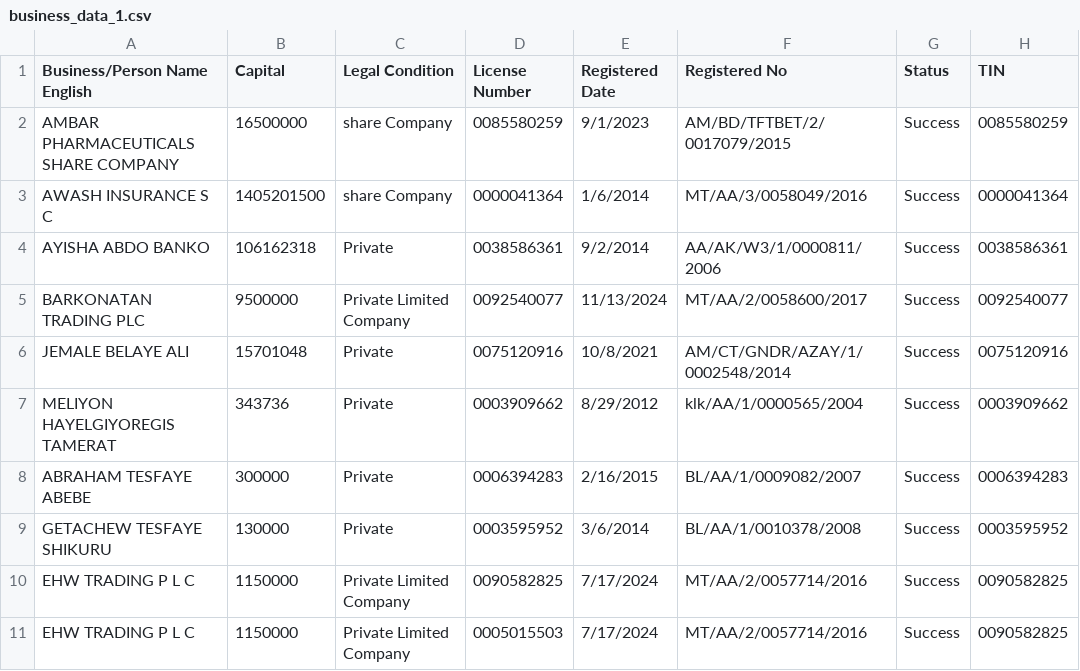
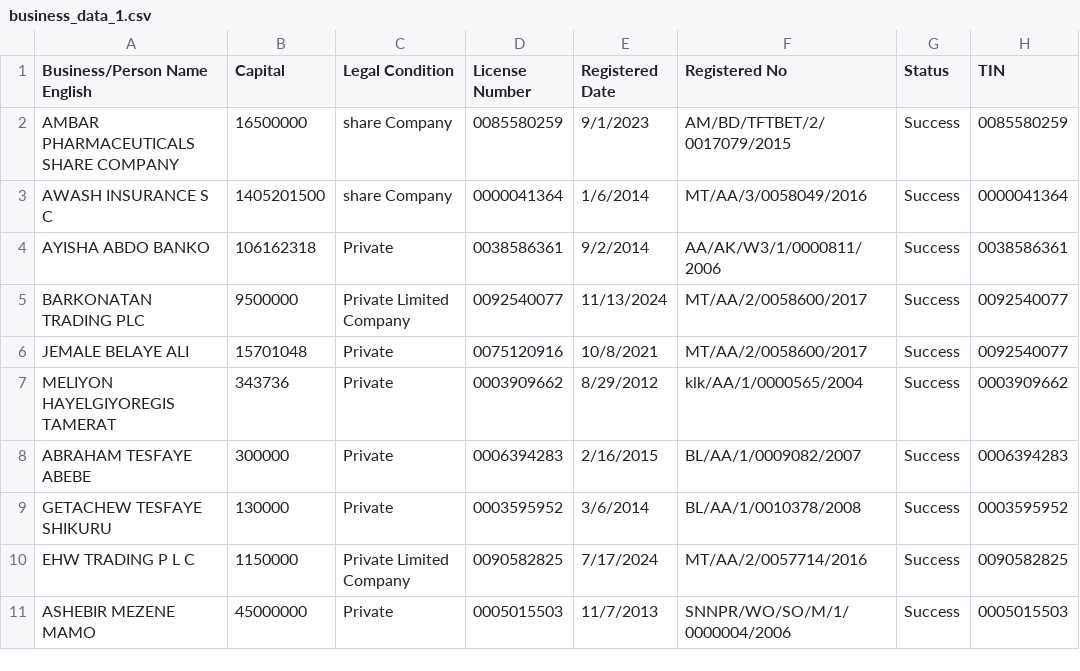
Before and after one commit to Nard0s/web-Scrapping, a CSV file: business_data_1.csv, drawn as a sheet.

```diff
--- a/business_data_1.csv
+++ b/business_data_1.csv
@@ -5,3 +5,3 @@ AYISHA ABDO BANKO,106162318,Private,0038586361,9/2/2014,AA/AK/W3/1/0000811/2006,
 BARKONATAN TRADING PLC,9500000,Private Limited Company,0092540077,11/13/2024,MT/AA/2/0058600/2017,Success,0092540077
-JEMALE BELAYE ALI,15701048,Private,0075120916,10/8/2021,AM/CT/GNDR/AZAY/1/0002548/2014,Success,0075120916
+JEMALE BELAYE ALI,15701048,Private,0075120916,10/8/2021,MT/AA/2/0058600/2017,Success,0092540077
 MELIYON HAYELGIYOREGIS TAMERAT,343736,Private,0003909662,8/29/2012,klk/AA/1/0000565/2004,Success,0003909662
@@ -10,2 +10,2 @@ GETACHEW TESFAYE SHIKURU,130000,Private,0003595952,3/6/2014,BL/AA/1/0010378/2008
 EHW TRADING P L C,1150000,Private Limited Company,0090582825,7/17/2024,MT/AA/2/0057714/2016,Success,0090582825
-EHW TRADING P L C,1150000,Private Limited Company,0005015503,7/17/2024,MT/AA/2/0057714/2016,Success,0090582825
+ASHEBIR MEZENE MAMO,45000000,Private,0005015503,11/7/2013,SNNPR/WO/SO/M/1/0000004/2006,Success,0005015503
```
Also changed, not shown: 2 other files.
